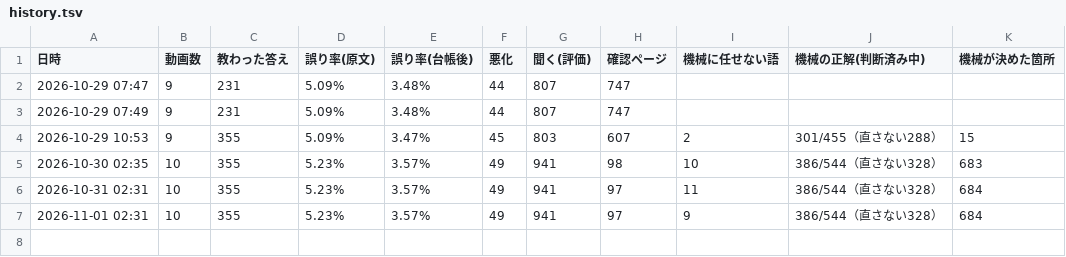
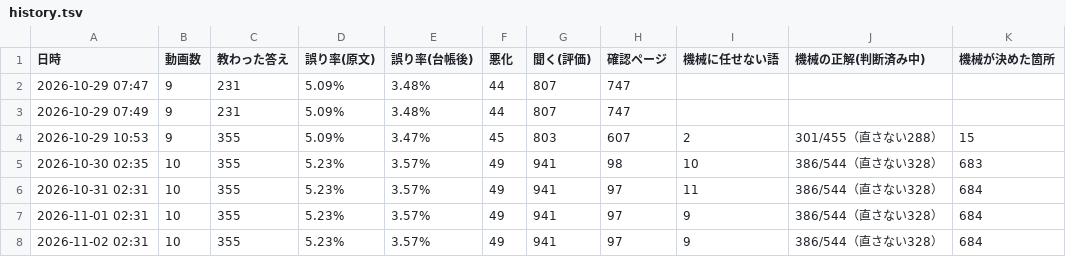
Before and after one commit to igomimu/video-studio, a TSV file: ledger/history.tsv, drawn as a sheet.

```diff
--- a/ledger/history.tsv
+++ b/ledger/history.tsv
@@ -7 +7,2 @@
 2026-11-01 02:31	10	355	5.23%	3.57%	49	941	97	9	386/544（直さない328）	684
+2026-11-02 02:31	10	355	5.23%	3.57%	49	941	97	9	386/544（直さない328）	684
```
Also changed, not shown: 1 other file.
